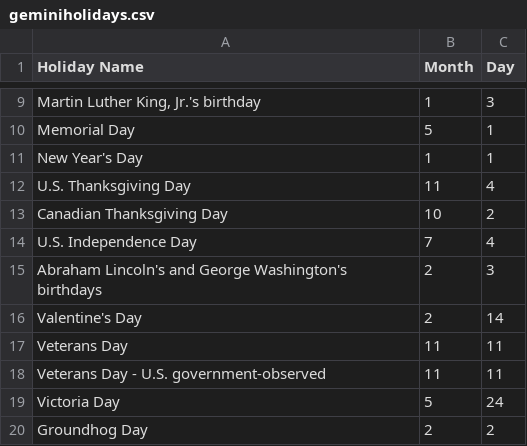
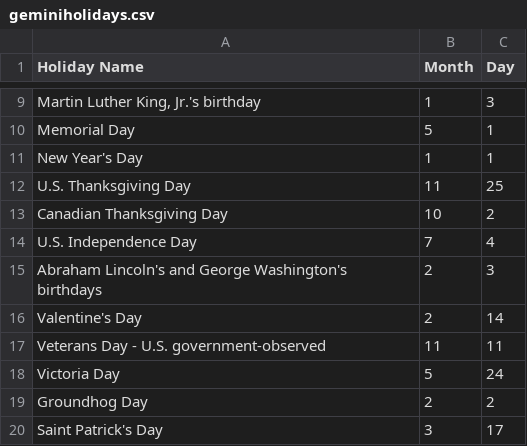
Before and after one commit to mm3023/EntrySeeker, a CSV file: mysite/TS1Proj/geminiholidays.csv, drawn as a sheet; only a part is shown, gaps mark what is left out; the shorter side is filled out with more unchanged rows.

Commit message:
Update geminiholidays.csv

```diff
--- a/mysite/TS1Proj/geminiholidays.csv
+++ b/mysite/TS1Proj/geminiholidays.csv
@@ -11,3 +11,3 @@ Memorial Day,5,1
 New Year's Day,1,1
-U.S. Thanksgiving Day,11,4
+U.S. Thanksgiving Day,11,25
 Canadian Thanksgiving Day,10,2
@@ -16,3 +16,2 @@ Abraham Lincoln's and George Washington's birthdays,2,3
 Valentine's Day,2,14
-Veterans Day,11,11
 Veterans Day - U.S. government-observed,11,11
```
